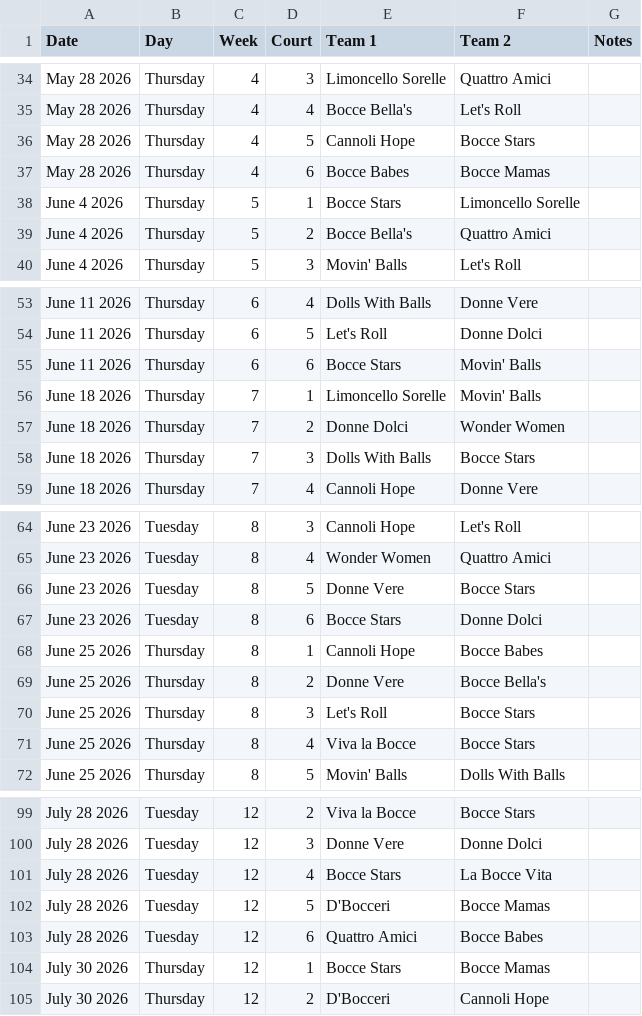
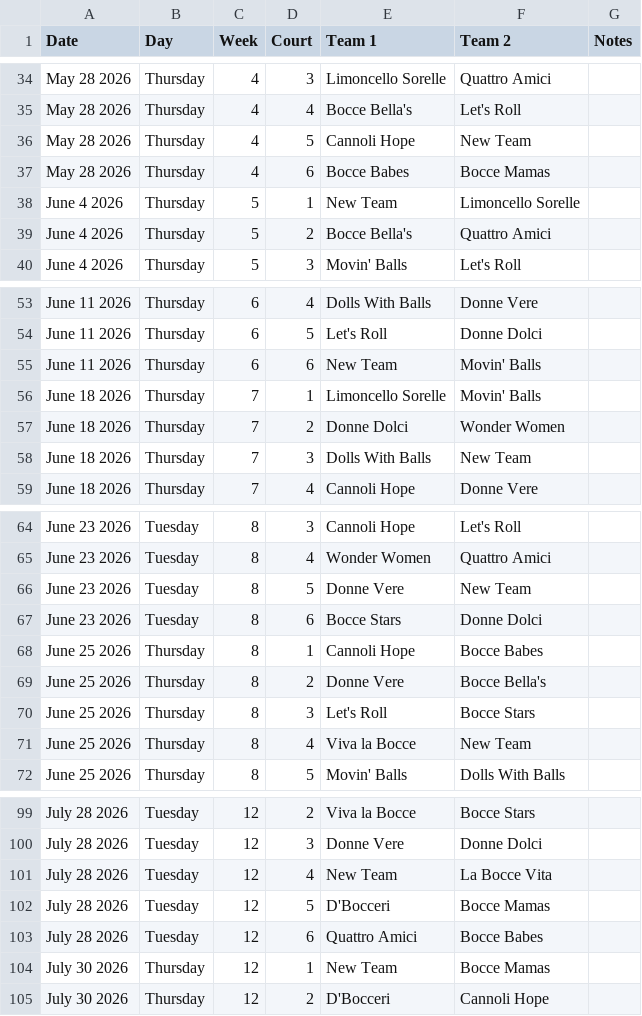
Before and after one commit to ninasinger/bocce, a CSV file: supabase/seeds/Bocce_Schedule_2026.csv, drawn as a sheet; only a part is shown, gaps mark what is left out; the diff covers the shown part only.

```diff
--- a/supabase/seeds/Bocce_Schedule_2026.csv
+++ b/supabase/seeds/Bocce_Schedule_2026.csv
@@ -35,5 +35,5 @@ May 28 2026,Thursday,4,3,Limoncello Sorelle,Quattro Amici,
 May 28 2026,Thursday,4,4,Bocce Bella's,Let's Roll,
-May 28 2026,Thursday,4,5,Cannoli Hope,Bocce Stars,
+May 28 2026,Thursday,4,5,Cannoli Hope,New Team,
 May 28 2026,Thursday,4,6,Bocce Babes,Bocce Mamas,
-June 4 2026,Thursday,5,1,Bocce Stars,Limoncello Sorelle,
+June 4 2026,Thursday,5,1,New Team,Limoncello Sorelle,
 June 4 2026,Thursday,5,2,Bocce Bella's,Quattro Amici,
@@ -54,6 +54,6 @@ June 11 2026,Thursday,6,4,Dolls With Balls,Donne Vere,
 June 11 2026,Thursday,6,5,Let's Roll,Donne Dolci,
-June 11 2026,Thursday,6,6,Bocce Stars,Movin' Balls,
+June 11 2026,Thursday,6,6,New Team,Movin' Balls,
 June 18 2026,Thursday,7,1,Limoncello Sorelle,Movin' Balls,
 June 18 2026,Thursday,7,2,Donne Dolci,Wonder Women,
-June 18 2026,Thursday,7,3,Dolls With Balls,Bocce Stars,
+June 18 2026,Thursday,7,3,Dolls With Balls,New Team,
 June 18 2026,Thursday,7,4,Cannoli Hope,Donne Vere,
@@ -65,3 +65,3 @@ June 23 2026,Tuesday,8,3,Cannoli Hope,Let's Roll,
 June 23 2026,Tuesday,8,4,Wonder Women,Quattro Amici,
-June 23 2026,Tuesday,8,5,Donne Vere,Bocce Stars,
+June 23 2026,Tuesday,8,5,Donne Vere,New Team,
 June 23 2026,Tuesday,8,6,Bocce Stars,Donne Dolci,
@@ -70,3 +70,3 @@ June 25 2026,Thursday,8,2,Donne Vere,Bocce Bella's,
 June 25 2026,Thursday,8,3,Let's Roll,Bocce Stars,
-June 25 2026,Thursday,8,4,Viva la Bocce,Bocce Stars,
+June 25 2026,Thursday,8,4,Viva la Bocce,New Team,
 June 25 2026,Thursday,8,5,Movin' Balls,Dolls With Balls,
@@ -100,6 +100,6 @@ July 28 2026,Tuesday,12,2,Viva la Bocce,Bocce Stars,
 July 28 2026,Tuesday,12,3,Donne Vere,Donne Dolci,
-July 28 2026,Tuesday,12,4,Bocce Stars,La Bocce Vita,
+July 28 2026,Tuesday,12,4,New Team,La Bocce Vita,
 July 28 2026,Tuesday,12,5,D'Bocceri,Bocce Mamas,
 July 28 2026,Tuesday,12,6,Quattro Amici,Bocce Babes,
-July 30 2026,Thursday,12,1,Bocce Stars,Bocce Mamas,
+July 30 2026,Thursday,12,1,New Team,Bocce Mamas,
 July 30 2026,Thursday,12,2,D'Bocceri,Cannoli Hope,
```
Also changed, not shown: 38 edited cells elsewhere in this file, 12 other files.
